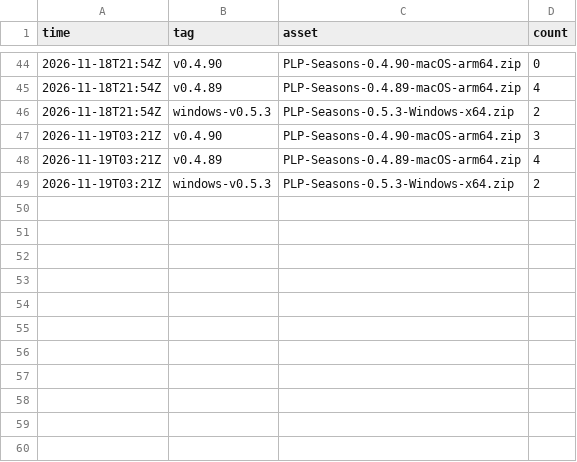
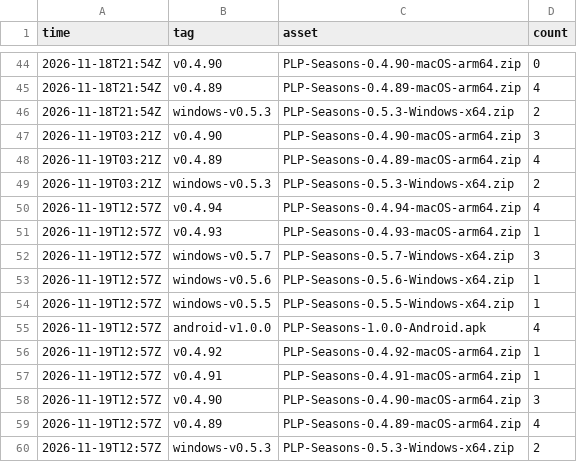
Before and after one commit to Platonprudnik03228-create/plp-shop.com, a CSV file: stats/downloads.csv, drawn as a sheet; only a part is shown, gaps mark what is left out.

Commit message:
stats 2026-11-19T12:57Z

```diff
--- a/stats/downloads.csv
+++ b/stats/downloads.csv
@@ -49 +49,12 @@ time,tag,asset,count
 2026-11-19T03:21Z,windows-v0.5.3,PLP-Seasons-0.5.3-Windows-x64.zip,2
+2026-11-19T12:57Z,v0.4.94,PLP-Seasons-0.4.94-macOS-arm64.zip,4
+2026-11-19T12:57Z,v0.4.93,PLP-Seasons-0.4.93-macOS-arm64.zip,1
+2026-11-19T12:57Z,windows-v0.5.7,PLP-Seasons-0.5.7-Windows-x64.zip,3
+2026-11-19T12:57Z,windows-v0.5.6,PLP-Seasons-0.5.6-Windows-x64.zip,1
+2026-11-19T12:57Z,windows-v0.5.5,PLP-Seasons-0.5.5-Windows-x64.zip,1
+2026-11-19T12:57Z,android-v1.0.0,PLP-Seasons-1.0.0-Android.apk,4
+2026-11-19T12:57Z,v0.4.92,PLP-Seasons-0.4.92-macOS-arm64.zip,1
+2026-11-19T12:57Z,v0.4.91,PLP-Seasons-0.4.91-macOS-arm64.zip,1
+2026-11-19T12:57Z,v0.4.90,PLP-Seasons-0.4.90-macOS-arm64.zip,3
+2026-11-19T12:57Z,v0.4.89,PLP-Seasons-0.4.89-macOS-arm64.zip,4
+2026-11-19T12:57Z,windows-v0.5.3,PLP-Seasons-0.5.3-Windows-x64.zip,2
```
